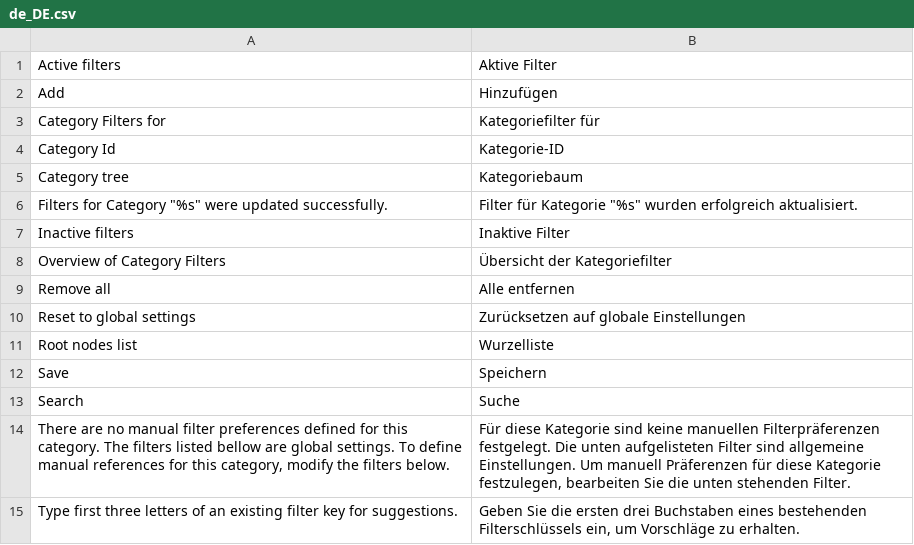
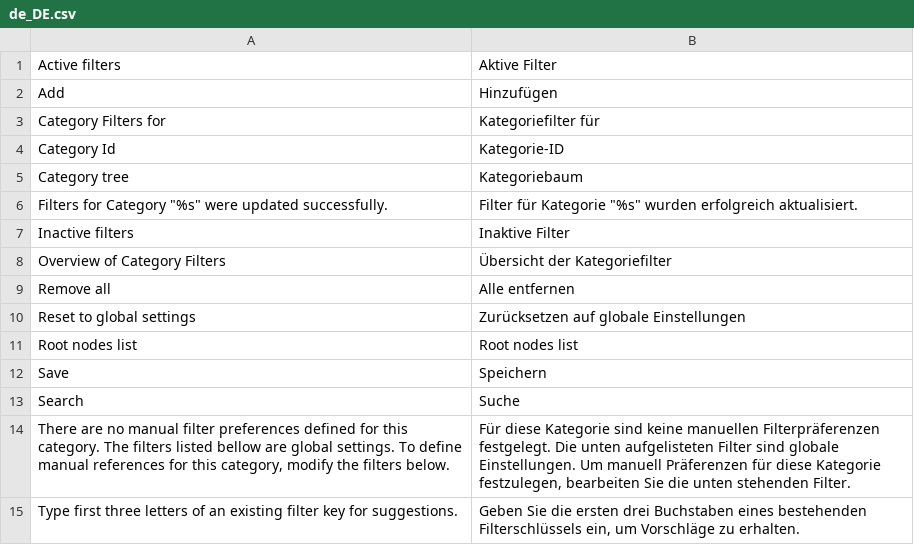
Before and after one commit to spryker/product-category-filter-gui, a CSV file: data/translation/Zed/de_DE.csv, drawn as a sheet.

Commit message:
cc-2717 integrated translations files to its modules

```diff
--- a/data/translation/Zed/de_DE.csv
+++ b/data/translation/Zed/de_DE.csv
@@ -10,6 +10,6 @@ Add,Hinzufügen
 "Reset to global settings","Zurücksetzen auf globale Einstellungen"
-"Root nodes list",Wurzelliste
+"Root nodes list","Root nodes list"
 Save,Speichern
 Search,Suche
-"There are no manual filter preferences defined for this category. The filters listed bellow are global settings. To define manual references for this category, modify the filters below.","Für diese Kategorie sind keine manuellen Filterpräferenzen festgelegt. Die unten aufgelisteten Filter sind allgemeine Einstellungen. Um manuell Präferenzen für diese Kategorie festzulegen, bearbeiten Sie die unten stehenden Filter."
+"There are no manual filter preferences defined for this category. The filters listed bellow are global settings. To define manual references for this category, modify the filters below.","Für diese Kategorie sind keine manuellen Filterpräferenzen festgelegt. Die unten aufgelisteten Filter sind globale Einstellungen. Um manuell Präferenzen für diese Kategorie festzulegen, bearbeiten Sie die unten stehenden Filter."
 "Type first three letters of an existing filter key for suggestions.","Geben Sie die ersten drei Buchstaben eines bestehenden Filterschlüssels ein, um Vorschläge zu erhalten."
```
